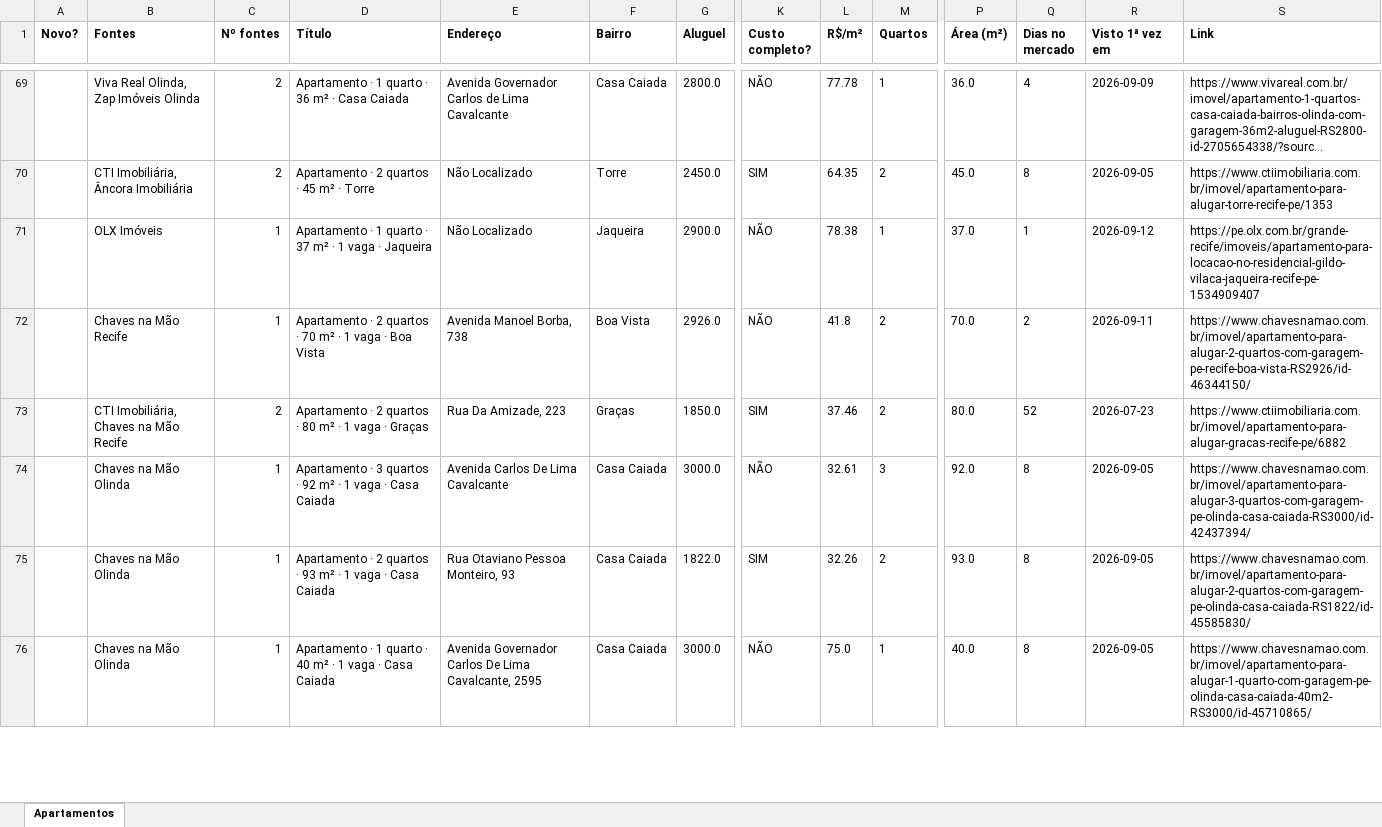
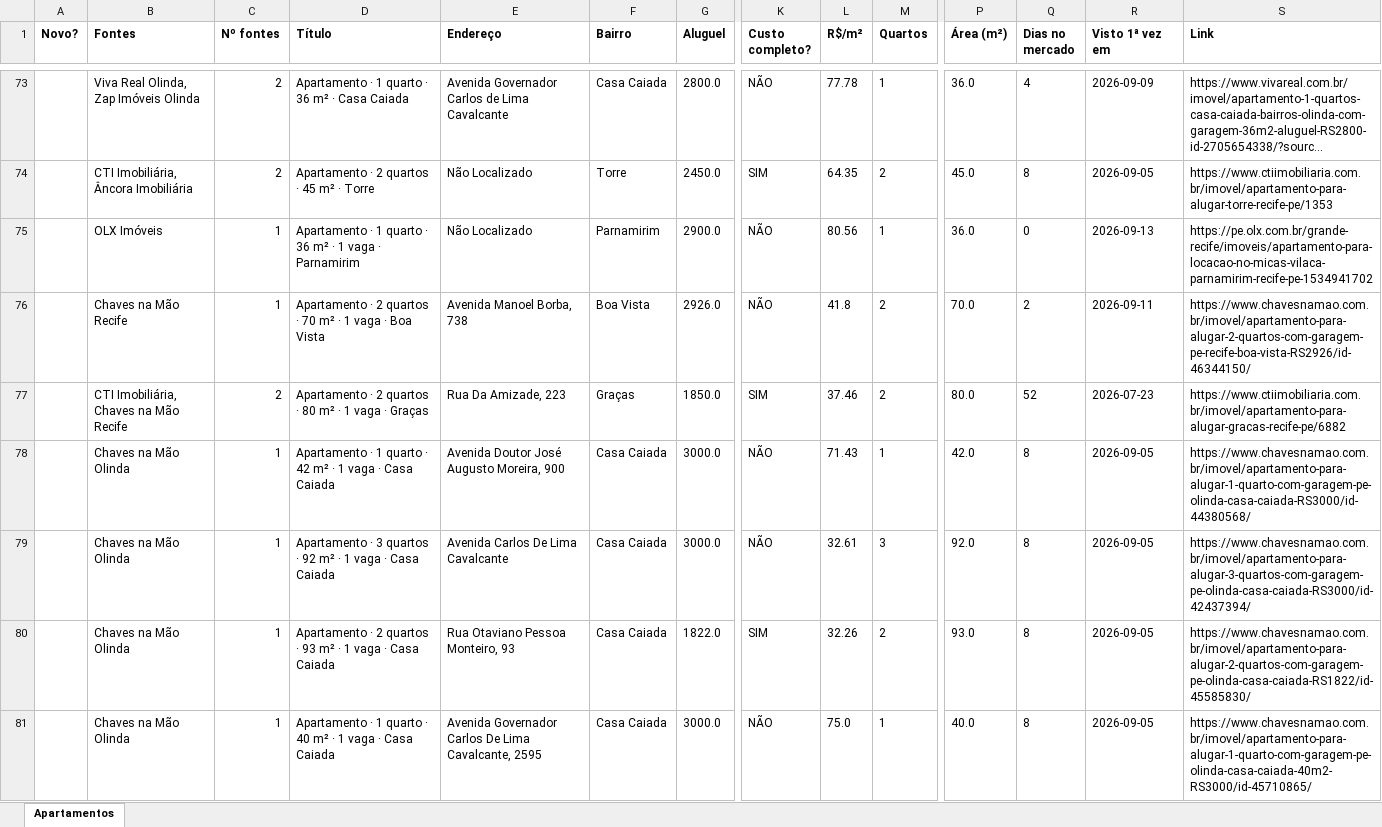
Before and after one commit to jlfig13/busca-imovel, an Excel workbook: saida/apartamentos.xlsx, sheet Apartamentos, drawn as a sheet; only a part is shown, gaps mark what is left out; long unchanged cells end in …; values as stored, in another font and other column widths than the file's, no borders; addresses are those after the commit; rows hold the shown columns only; the diff covers the shown part only; the diff names each change by its address in the sheet, - before the commit and + after, or states it on an @@ line.

```diff
--- a/saida/apartamentos.xlsx (sheet Apartamentos)
+++ b/saida/apartamentos.xlsx (sheet Apartamentos)
-D75 (Título): …quarto · 37 m² · 1 vaga · Jaqueira
+D75 (Título): …quarto · 36 m² · 1 vaga · Parnamirim
-F75 (Bairro): Jaqueira
+F75 (Bairro): Parnamirim
-L75 (R$/m²): 78.38
+L75 (R$/m²): 80.56
-P75 (Área (m²)): 37.0
+P75 (Área (m²)): 36.0
-Q75 (Dias no mercado): 1
+Q75 (Dias no mercado): 0
-R75 (Visto 1ª vez em): 2026-09-12
+R75 (Visto 1ª vez em): 2026-09-13
-S75 (Link): https://pe.olx.com.br/grande-recife/imoveis/apartamento-para-locacao-no-residencial-gildo-vilaca-jaqueira-recife-pe-1534909407
+S75 (Link): https://pe.olx.com.br/grande-recife/imoveis/apartamento-para-locacao-no-micas-vilaca-parnamirim-recife-pe-1534941702
+row 78:  | Chaves na Mão Olinda | 1 | Apartamento · 1 quarto · 42 m² · 1 vaga · Casa Caiada | Avenida Doutor José Augusto Moreira, 900 | Casa Caiada | 3000.0 | NÃO | 71.43 | 1 | 42.0 | 8 | 2026-09-05 | https://www.chavesnamao.com.br/imovel/apartamento-para-alugar-1-quarto-com-garagem-pe-olinda-casa-caiada-RS3000/id-44380568/
```
Also changed, not shown: 47 added rows, 26 removed rows, 1 moved row and 326 edited cells elsewhere in this sheet, 1 other file.
